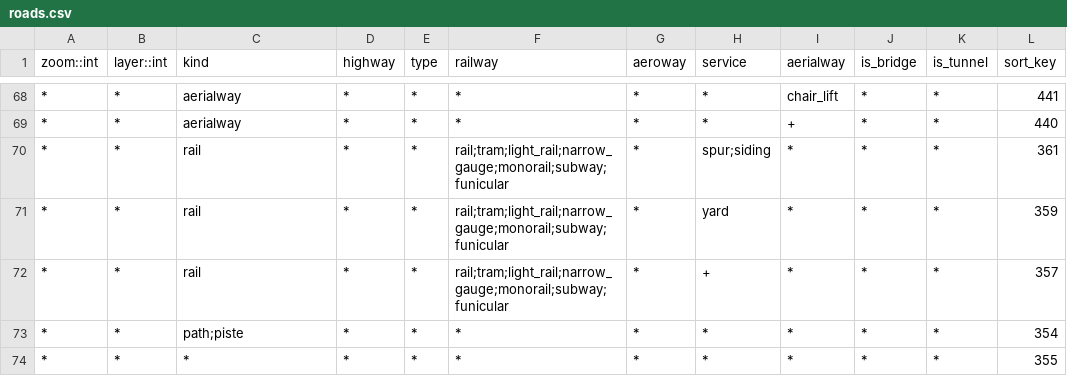
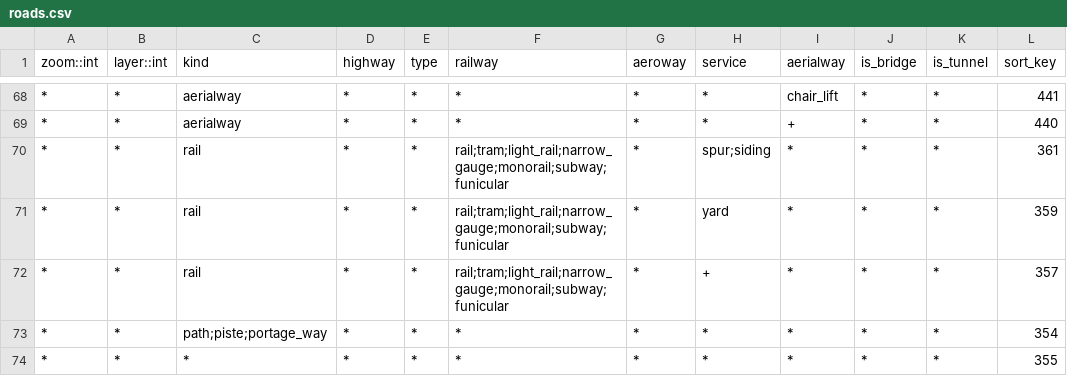
Before and after one commit to tilezen/vector-datasource, a CSV file: spreadsheets/roads.csv, drawn as a sheet; only a part is shown, gaps mark what is left out.

Commit message:
Add whitewater=portage_way to roads

```diff
--- a/spreadsheets/roads.csv
+++ b/spreadsheets/roads.csv
@@ -72,3 +72,3 @@ zoom::int,layer::int,kind,highway,type,railway,aeroway,service,aerialway,is_brid
 *,*,rail,*,*,rail;tram;light_rail;narrow_gauge;monorail;subway;funicular,*,+,*,*,*,357
-*,*,path;piste,*,*,*,*,*,*,*,*,354
+*,*,path;piste;portage_way,*,*,*,*,*,*,*,*,354
 *,*,*,*,*,*,*,*,*,*,*,355
```
Also changed, not shown: 6 other files.
